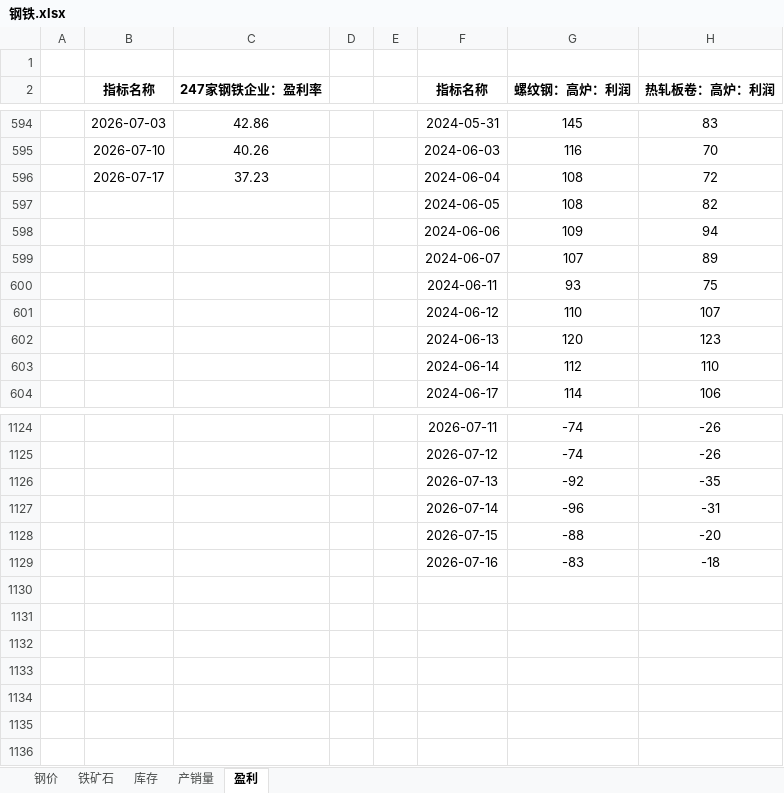
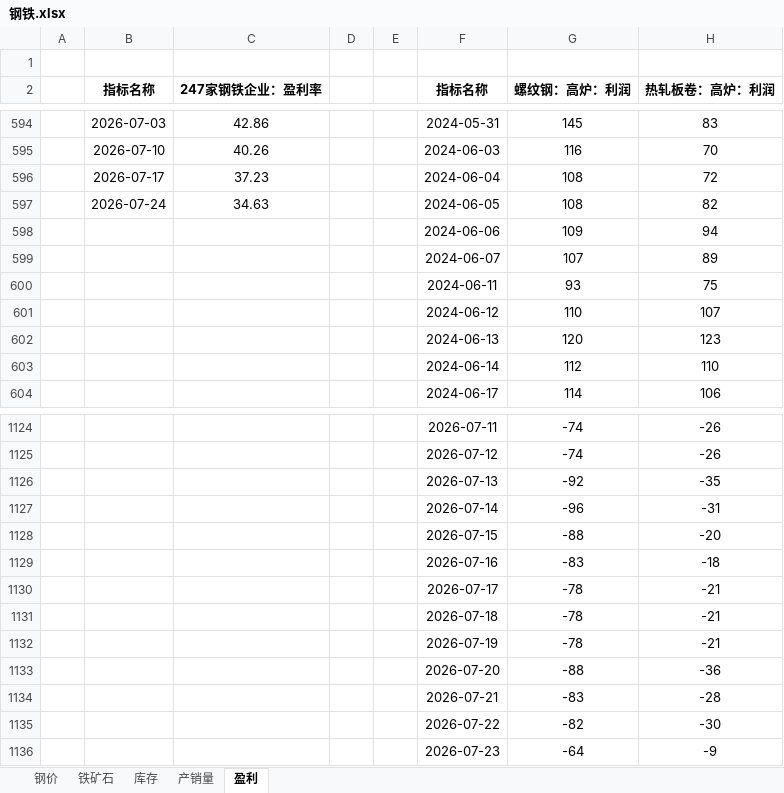
Before and after one commit to lkf1015/cycle-industry, an Excel workbook: 钢铁.xlsx, sheet 盈利, drawn as a sheet; only a part is shown, gaps mark what is left out; values as stored, in another font and other column widths than the file's, no borders; the diff names each change by its address in the sheet, - before the commit and + after, or states it on an @@ line.

```diff
--- a/钢铁.xlsx (sheet 盈利)
+++ b/钢铁.xlsx (sheet 盈利)
-B597 (指标名称): (empty)
+B597 (指标名称): 2026-07-24
-C597 (247家钢铁企业：盈利率): (empty)
+C597 (247家钢铁企业：盈利率): 34.63
+row 1130:  |  |  |  |  | 2026-07-17 | -78 | -21
+row 1131:  |  |  |  |  | 2026-07-18 | -78 | -21
+row 1132:  |  |  |  |  | 2026-07-19 | -78 | -21
+row 1133:  |  |  |  |  | 2026-07-20 | -88 | -36
+row 1134:  |  |  |  |  | 2026-07-21 | -83 | -28
+row 1135:  |  |  |  |  | 2026-07-22 | -82 | -30
+row 1136:  |  |  |  |  | 2026-07-23 | -64 | -9
```
Also changed, not shown: sheet 钢价, sheet 铁矿石, sheet 产销量, sheet 库存, formulas that keep their value, 基础化工.xlsx, 有色.xlsx, 6 other files.
